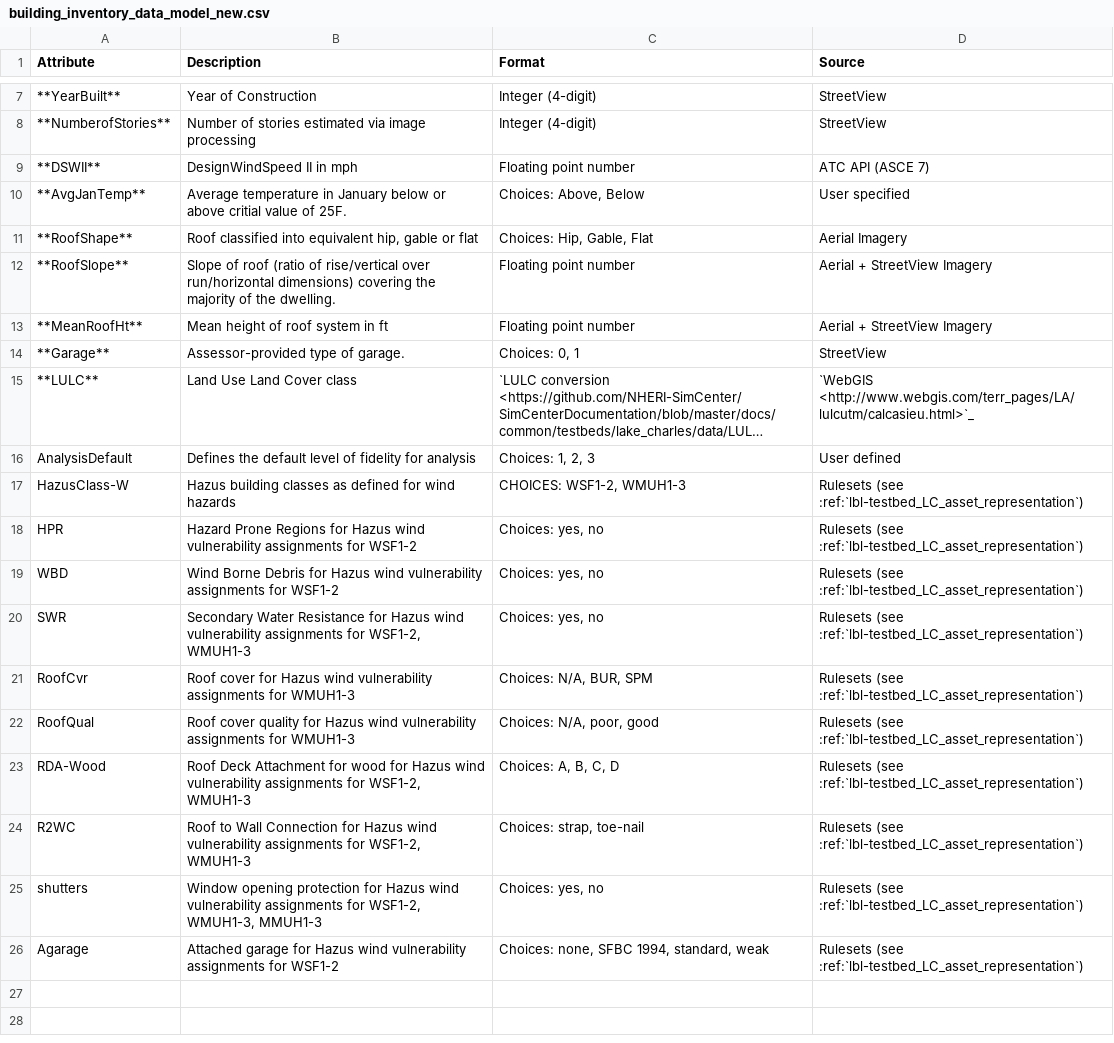
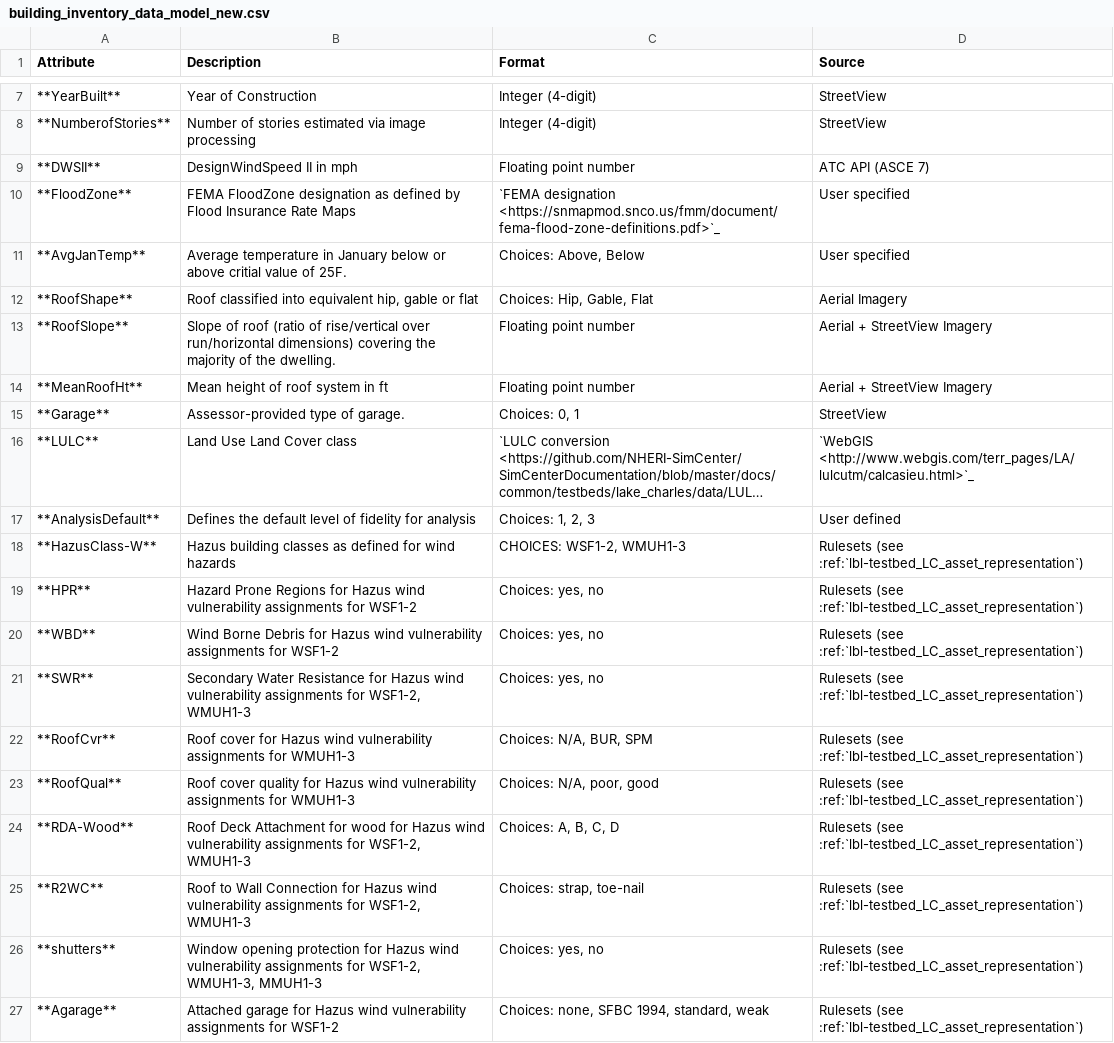
Before and after one commit to NHERI-SimCenter/SimCenterDocumentation, a CSV file: docs/common/testbeds/lake_charles/table/building_inventory_data_model_new.csv, drawn as a sheet; only a part is shown, gaps mark what is left out; long unchanged cells end in …; addresses are those after the commit; the diff names each change by its address in the sheet, - before the commit and + after, or states it on an @@ line.

Commit message:
kz - LC testbed updates

```diff
--- a/docs/common/testbeds/lake_charles/table/building_inventory_data_model_new.csv
+++ b/docs/common/testbeds/lake_charles/table/building_inventory_data_model_new.csv
-A9 (Attribute): **DSWII**
+A9 (Attribute): **DWSII**
+row 10: **FloodZone** | FEMA FloodZone designation as defined by Flood Insurance Rate Maps | `FEMA designation <https://snmapmod.snco.us/fmm/document/fema-flood-zone-definitions.pdf>`_ | User specified
-A17 (Attribute): AnalysisDefault
+A17 (Attribute): **AnalysisDefault**
-A18 (Attribute): HazusClass-W
+A18 (Attribute): **HazusClass-W**
-A19 (Attribute): HPR
+A19 (Attribute): **HPR**
-A20 (Attribute): WBD
+A20 (Attribute): **WBD**
-A21 (Attribute): SWR
+A21 (Attribute): **SWR**
-A22 (Attribute): RoofCvr
+A22 (Attribute): **RoofCvr**
-A23 (Attribute): RoofQual
+A23 (Attribute): **RoofQual**
-A24 (Attribute): RDA-Wood
+A24 (Attribute): **RDA-Wood**
-A25 (Attribute): R2WC
+A25 (Attribute): **R2WC**
-A26 (Attribute): shutters
+A26 (Attribute): **shutters**
-A27 (Attribute): Agarage
+A27 (Attribute): **Agarage**
```
Also changed, not shown: 2 other files.
